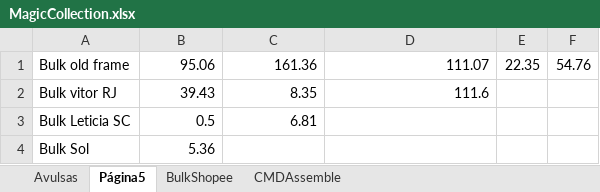
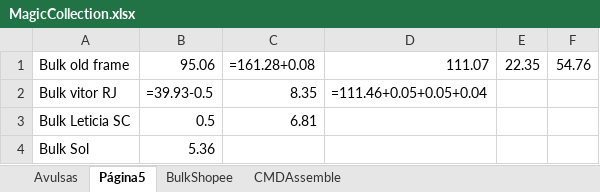
Before and after one commit to tiagowelter/mtg-data-extractor, an Excel workbook: MagicCollection.xlsx, sheet Página5, drawn as a sheet; values as stored, in another font and other column widths than the file's, no borders; formulas without a stored value are shown as written; charts and pictures not drawn; the diff names each change by its address in the sheet, - before the commit and + after, or states it on an @@ line.

```diff
--- a/MagicCollection.xlsx (sheet Página5)
+++ b/MagicCollection.xlsx (sheet Página5)
-C1: 161.36
+C1: =161.28+0.08
-B2: 39.43
+B2: =39.93-0.5
-D2: 111.6
+D2: =111.46+0.05+0.05+0.04
```
Also changed, not shown: sheet Avulsas, sheet BulkShopee, sheet CMDAssemble, charts or pictures, 1 other file.
